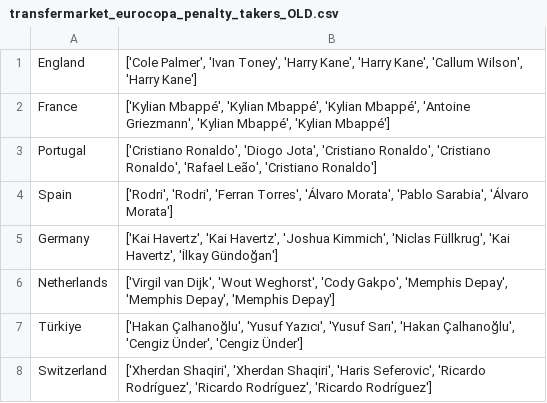
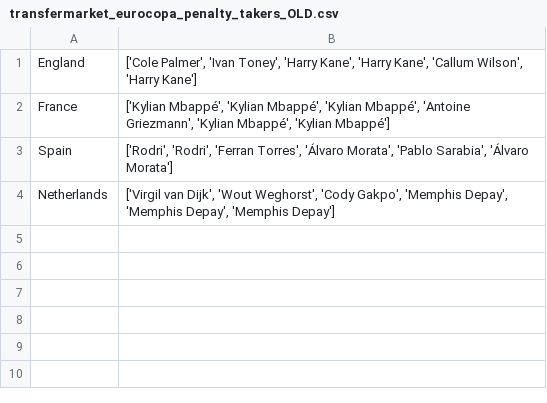
Before and after one commit to pabloroldan98/knapsack-football-formations, a CSV file: transfermarket_eurocopa_penalty_takers_OLD.csv, drawn as a sheet.

```diff
--- a/transfermarket_eurocopa_penalty_takers_OLD.csv
+++ b/transfermarket_eurocopa_penalty_takers_OLD.csv
@@ -2,7 +2,3 @@ England,"['Cole Palmer', 'Ivan Toney', 'Harry Kane', 'Harry Kane', 'Callum Wilso
 France,"['Kylian Mbappé', 'Kylian Mbappé', 'Kylian Mbappé', 'Antoine Griezmann', 'Kylian Mbappé', 'Kylian Mbappé']"
-Portugal,"['Cristiano Ronaldo', 'Diogo Jota', 'Cristiano Ronaldo', 'Cristiano Ronaldo', 'Rafael Leão', 'Cristiano Ronaldo']"
 Spain,"['Rodri', 'Rodri', 'Ferran Torres', 'Álvaro Morata', 'Pablo Sarabia', 'Álvaro Morata']"
-Germany,"['Kai Havertz', 'Kai Havertz', 'Joshua Kimmich', 'Niclas Füllkrug', 'Kai Havertz', 'İlkay Gündoğan']"
 Netherlands,"['Virgil van Dijk', 'Wout Weghorst', 'Cody Gakpo', 'Memphis Depay', 'Memphis Depay', 'Memphis Depay']"
-Türkiye,"['Hakan Çalhanoğlu', 'Yusuf Yazıcı', 'Yusuf Sarı', 'Hakan Çalhanoğlu', 'Cengiz Ünder', 'Cengiz Ünder']"
-Switzerland,"['Xherdan Shaqiri', 'Xherdan Shaqiri', 'Haris Seferovic', 'Ricardo Rodríguez', 'Ricardo Rodríguez', 'Ricardo Rodríguez']"
```
Also changed, not shown: transfermarket_copa_america_penalty_takers.csv, 3 other files.
